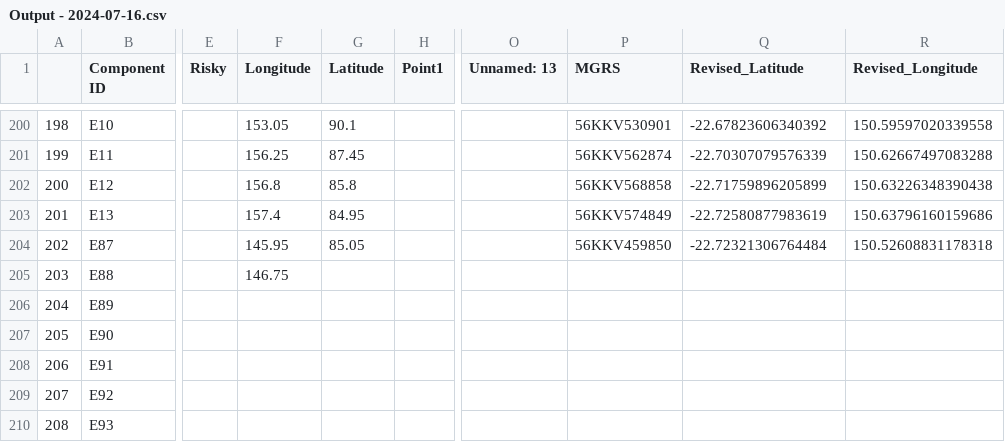
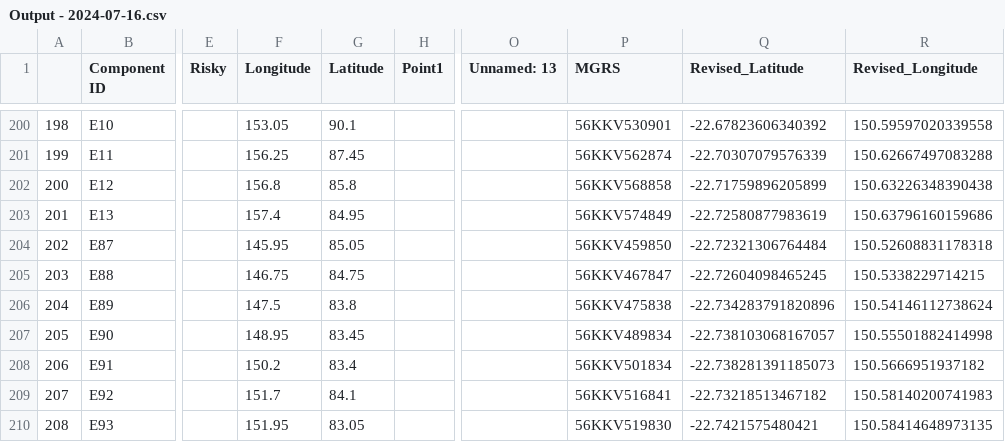
Before and after one commit to BunnyHoppp/MGRS-to-Lat-Lon, a CSV file: output/Output - 2024-07-16.csv, drawn as a sheet; only a part is shown, gaps mark what is left out; the diff covers the shown part only; the diff names each change by its address in the sheet, - before the commit and + after, or states it on an @@ line.

```diff
--- a/output/Output - 2024-07-16.csv
+++ b/output/Output - 2024-07-16.csv
-G205 (Latitude): (empty)
+G205 (Latitude): 84.75
-P205 (MGRS): (empty)
+P205 (MGRS): 56KKV467847
-Q205 (Revised_Latitude): (empty)
+Q205 (Revised_Latitude): -22.72604098465245
-R205 (Revised_Longitude): (empty)
+R205 (Revised_Longitude): 150.5338229714215
-F206 (Longitude): (empty)
+F206 (Longitude): 147.5
-G206 (Latitude): (empty)
+G206 (Latitude): 83.8
-P206 (MGRS): (empty)
+P206 (MGRS): 56KKV475838
-Q206 (Revised_Latitude): (empty)
+Q206 (Revised_Latitude): -22.734283791820896
-R206 (Revised_Longitude): (empty)
+R206 (Revised_Longitude): 150.54146112738624
-F207 (Longitude): (empty)
+F207 (Longitude): 148.95
-G207 (Latitude): (empty)
+G207 (Latitude): 83.45
-P207 (MGRS): (empty)
+P207 (MGRS): 56KKV489834
-Q207 (Revised_Latitude): (empty)
+Q207 (Revised_Latitude): -22.738103068167057
-R207 (Revised_Longitude): (empty)
+R207 (Revised_Longitude): 150.55501882414998
-F208 (Longitude): (empty)
+F208 (Longitude): 150.2
-G208 (Latitude): (empty)
+G208 (Latitude): 83.4
-P208 (MGRS): (empty)
+P208 (MGRS): 56KKV501834
-Q208 (Revised_Latitude): (empty)
+Q208 (Revised_Latitude): -22.738281391185073
-R208 (Revised_Longitude): (empty)
+R208 (Revised_Longitude): 150.5666951937182
-F209 (Longitude): (empty)
+F209 (Longitude): 151.7
-G209 (Latitude): (empty)
+G209 (Latitude): 84.1
-P209 (MGRS): (empty)
+P209 (MGRS): 56KKV516841
-Q209 (Revised_Latitude): (empty)
+Q209 (Revised_Latitude): -22.73218513467182
-R209 (Revised_Longitude): (empty)
+R209 (Revised_Longitude): 150.58140200741983
-F210 (Longitude): (empty)
+F210 (Longitude): 151.95
-G210 (Latitude): (empty)
+G210 (Latitude): 83.05
-P210 (MGRS): (empty)
+P210 (MGRS): 56KKV519830
-Q210 (Revised_Latitude): (empty)
+Q210 (Revised_Latitude): -22.7421575480421
-R210 (Revised_Longitude): (empty)
+R210 (Revised_Longitude): 150.58414648973135
```
Also changed, not shown: 42 removed rows, 10 edited cells and row numbers in column A elsewhere in this file, input/Deployment-areas-160724.csv.
